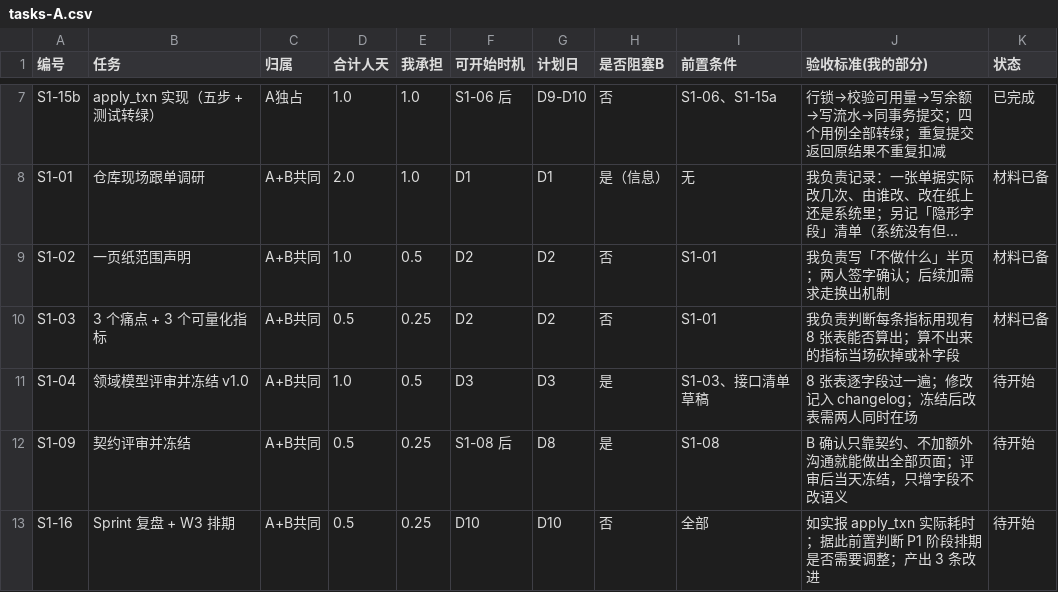
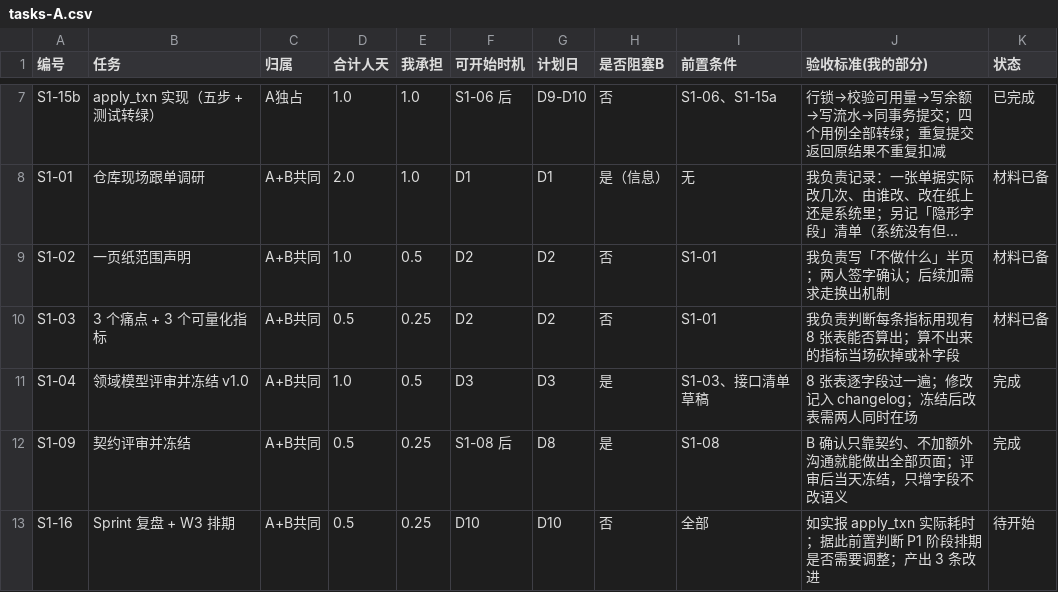
Before and after one commit to Silence-ui-pixel/-, a CSV file: A_project/tasks-A.csv, drawn as a sheet; only a part is shown, gaps mark what is left out; long unchanged cells end in ….

```diff
--- a/A_project/tasks-A.csv
+++ b/A_project/tasks-A.csv
@@ -10,4 +10,4 @@ S1-02,一页纸范围声明,A+B共同,1.0,0.5,D2,D2,否,S1-01,我负责写「不
 S1-03,3 个痛点 + 3 个可量化指标,A+B共同,0.5,0.25,D2,D2,否,S1-01,我负责判断每条指标用现有 8 张表能否算出；算不出来的指标当场砍掉或补字段,材料已备
-S1-04,领域模型评审并冻结 v1.0,A+B共同,1.0,0.5,D3,D3,是,S1-03、接口清单草稿,8 张表逐字段过一遍；修改记入 changelog；冻结后改表需两人同时在场,待开始
-S1-09,契约评审并冻结,A+B共同,0.5,0.25,S1-08 后,D8,是,S1-08,B 确认只靠契约、不加额外沟通就能做出全部页面；评审后当天冻结，只增字段不改语义,待开始
+S1-04,领域模型评审并冻结 v1.0,A+B共同,1.0,0.5,D3,D3,是,S1-03、接口清单草稿,8 张表逐字段过一遍；修改记入 changelog；冻结后改表需两人同时在场,完成
+S1-09,契约评审并冻结,A+B共同,0.5,0.25,S1-08 后,D8,是,S1-08,B 确认只靠契约、不加额外沟通就能做出全部页面；评审后当天冻结，只增字段不改语义,完成
 S1-16,Sprint 复盘 + W3 排期,A+B共同,0.5,0.25,D10,D10,否,全部,如实报 apply_txn 实际耗时；据此前置判断 P1 阶段排期是否需要调整；产出 3 条改进,待开始
```
Also changed, not shown: 1 other file.
